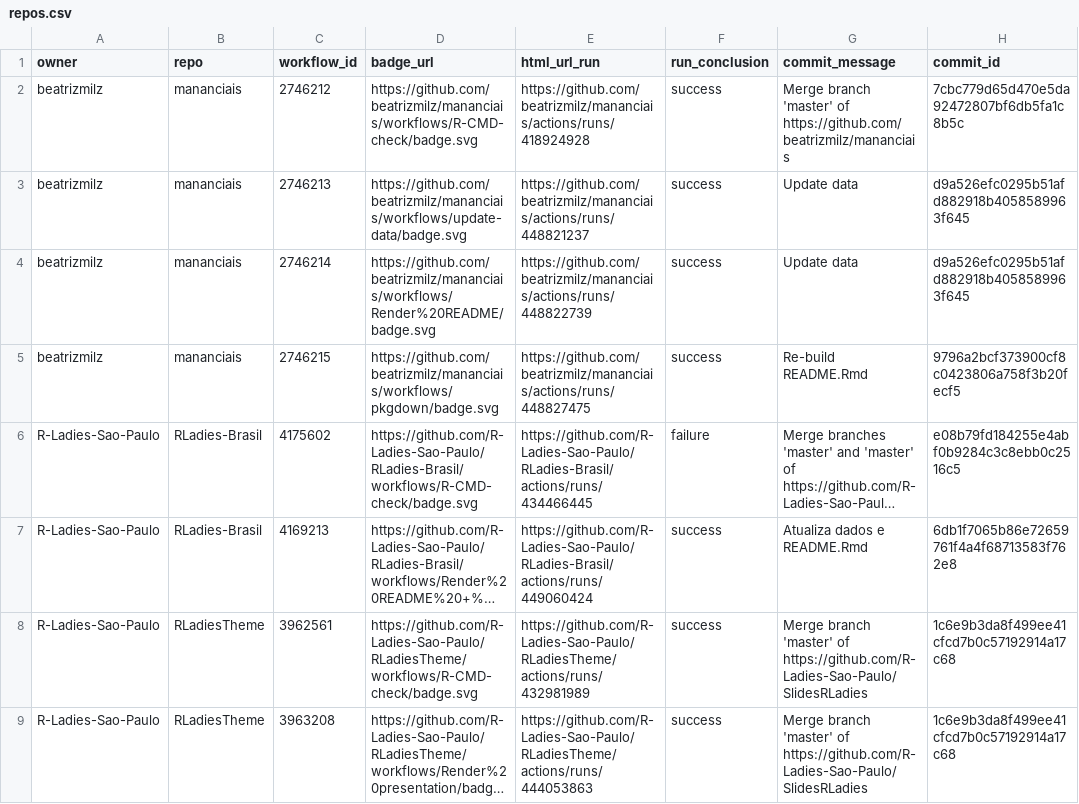
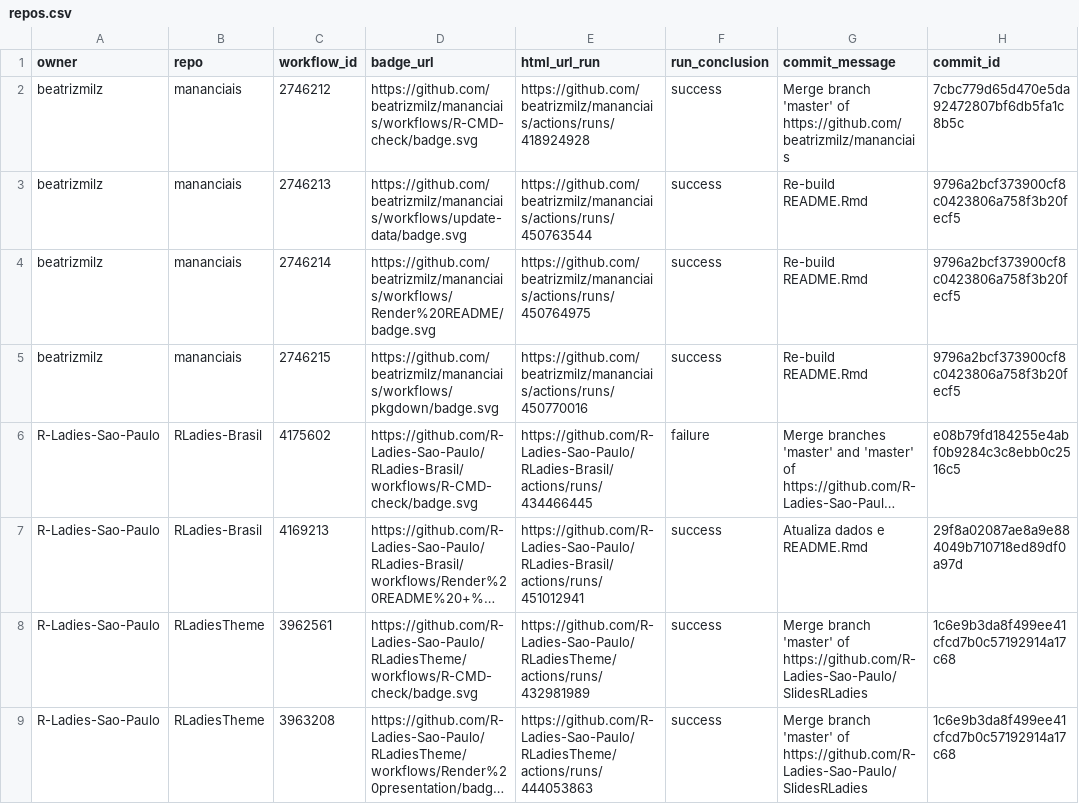
Before and after one commit to beatrizmilz/status, a CSV file: repos.csv, drawn as a sheet; only a part is shown; long unchanged cells end in …; the diff names each change by its address in the sheet, - before the commit and + after, or states it on an @@ line.

```diff
--- a/repos.csv
+++ b/repos.csv
-E3 (html_url_run): https://github.com/beatrizmilz/mananciais/actions/runs/448821237
+E3 (html_url_run): https://github.com/beatrizmilz/mananciais/actions/runs/450763544
-G3:G4 (commit_message): Update data
+G3:G4 (commit_message): Re-build README.Rmd
-H3:H4 (commit_id): d9a526efc0295b51afd882918b4058589963f645
+H3:H4 (commit_id): 9796a2bcf373900cf8c0423806a758f3b20fecf5
-E4 (html_url_run): https://github.com/beatrizmilz/mananciais/actions/runs/448822739
+E4 (html_url_run): https://github.com/beatrizmilz/mananciais/actions/runs/450764975
-E5 (html_url_run): https://github.com/beatrizmilz/mananciais/actions/runs/448827475
+E5 (html_url_run): https://github.com/beatrizmilz/mananciais/actions/runs/450770016
-E7 (html_url_run): https://github.com/R-Ladies-Sao-Paulo/RLadies-Brasil/actions/runs/449060424
+E7 (html_url_run): https://github.com/R-Ladies-Sao-Paulo/RLadies-Brasil/actions/runs/451012941
-H7 (commit_id): 6db1f7065b86e72659761f4a4f68713583f762e8
+H7 (commit_id): 29f8a02087ae8a9e884049b710718ed89df0a97d
```
Also changed, not shown: 1 other file.
